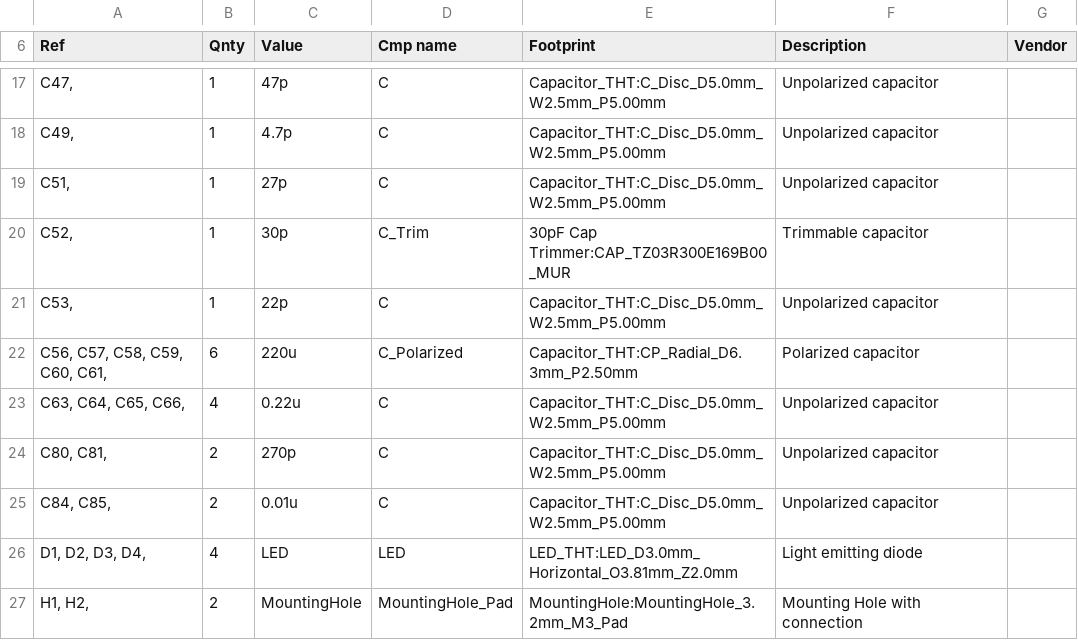
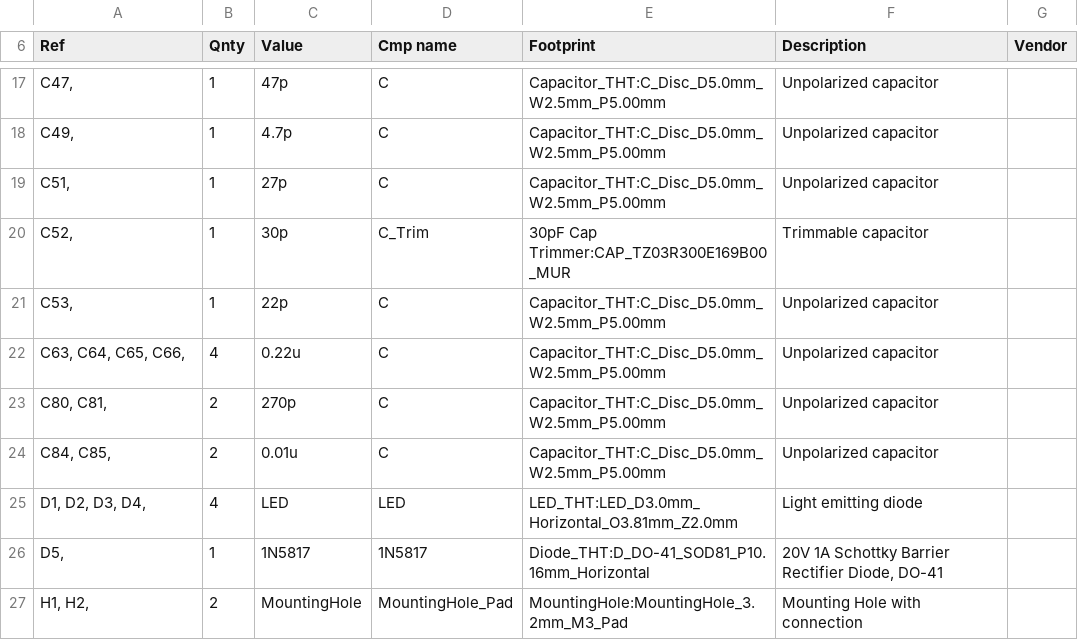
Before and after one commit to lynchaj/duodyne, a CSV file: 11 input-output.Media, V1.1/input-output.Media.csv, drawn as a sheet; only a part is shown, gaps mark what is left out; the diff covers the shown part only.

```diff
--- a/11 input-output.Media, V1.1/input-output.Media.csv
+++ b/11 input-output.Media, V1.1/input-output.Media.csv
@@ -21,3 +21,2 @@
 "C53, ","1","22p","C","Capacitor_THT:C_Disc_D5.0mm_W2.5mm_P5.00mm","Unpolarized capacitor",""
-"C56, C57, C58, C59, C60, C61, ","6","220u","C_Polarized","Capacitor_THT:CP_Radial_D6.3mm_P2.50mm","Polarized capacitor",""
 "C63, C64, C65, C66, ","4","0.22u","C","Capacitor_THT:C_Disc_D5.0mm_W2.5mm_P5.00mm","Unpolarized capacitor",""
@@ -26,2 +25,3 @@
 "D1, D2, D3, D4, ","4","LED","LED","LED_THT:LED_D3.0mm_Horizontal_O3.81mm_Z2.0mm","Light emitting diode",""
+"D5, ","1","1N5817","1N5817","Diode_THT:D_DO-41_SOD81_P10.16mm_Horizontal","20V 1A Schottky Barrier Rectifier Diode, DO-41",""
 "H1, H2, ","2","MountingHole","MountingHole_Pad","MountingHole:MountingHole_3.2mm_M3_Pad","Mounting Hole with connection",""
```
Also changed, not shown: 4 added rows, 3 removed rows and 8 edited cells elsewhere in this file, 48 other files.
